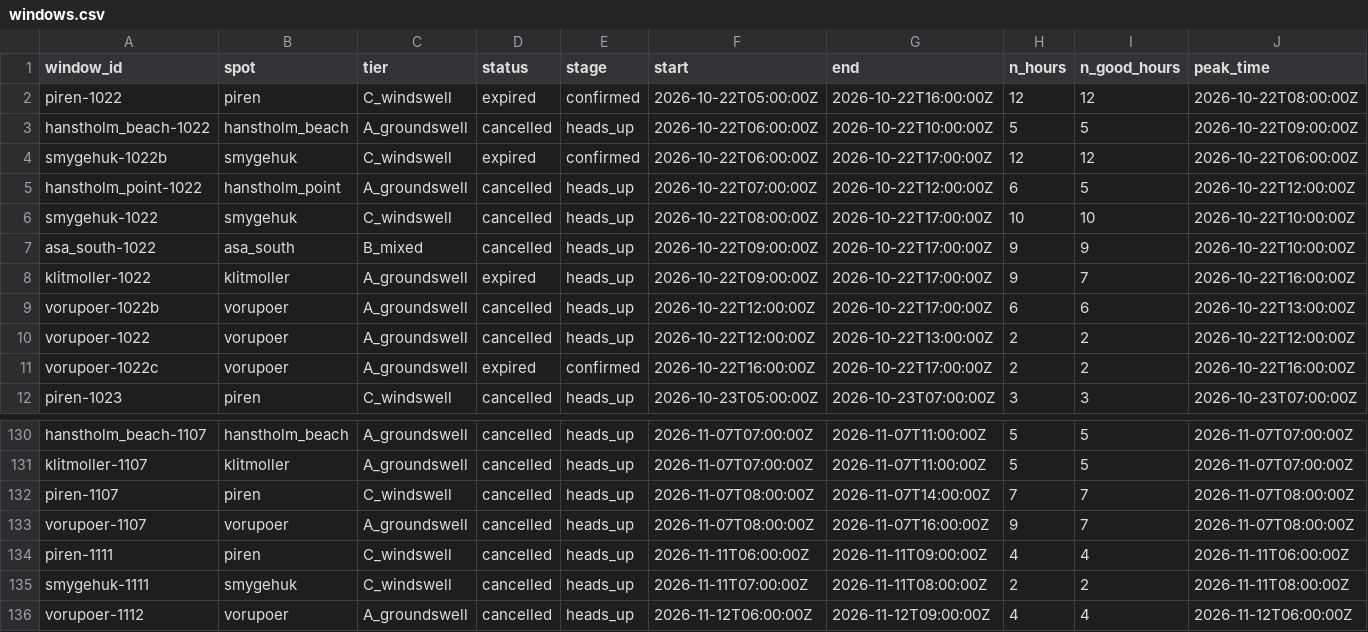
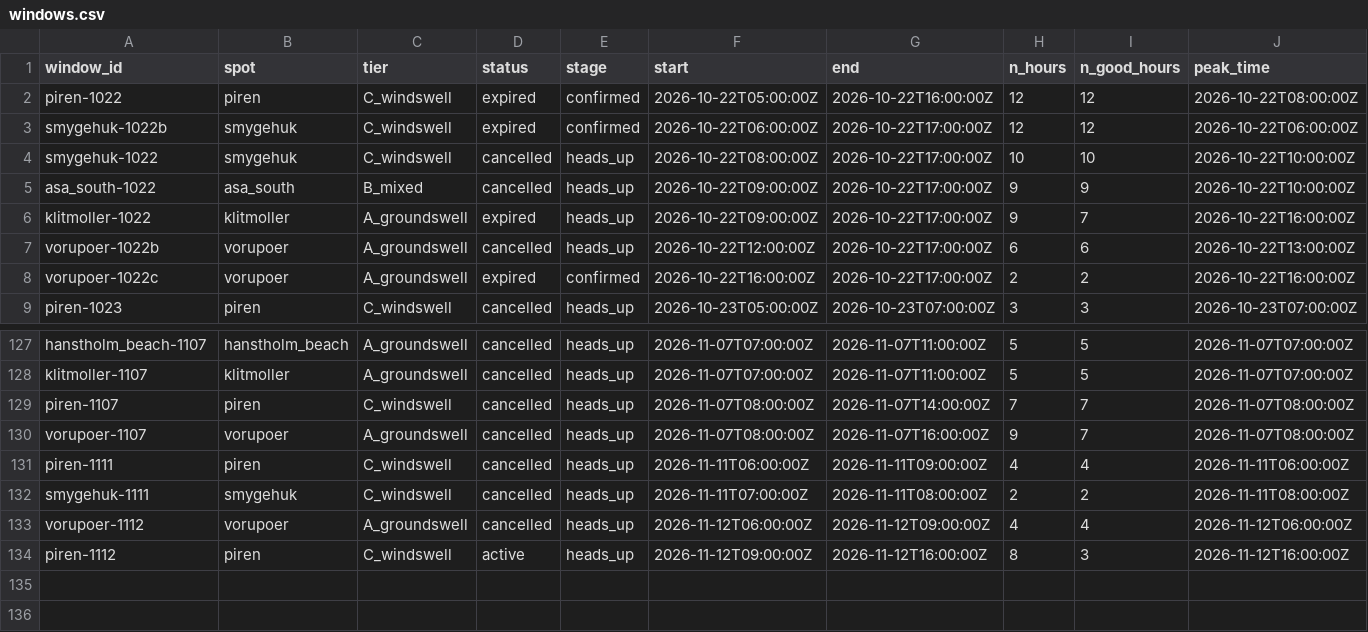
Before and after one commit to Jallen1998/surf-forecasting, a CSV file: state/windows.csv, drawn as a sheet; only a part is shown, gaps mark what is left out; removed rows and columns are numbered as before the commit, all else as after; rows hold the shown columns only; the diff names each change by its address in the sheet, - before the commit and + after, or states it on an @@ line.

```diff
--- a/state/windows.csv
+++ b/state/windows.csv
-row 3: hanstholm_beach-1022 | hanstholm_beach | A_groundswell | cancelled | heads_up | 2026-10-22T06:00:00Z | 2026-10-22T10:00:00Z | 5 | 5 | 2026-10-22T09:00:00Z
-row 5: hanstholm_point-1022 | hanstholm_point | A_groundswell | cancelled | heads_up | 2026-10-22T07:00:00Z | 2026-10-22T12:00:00Z | 6 | 5 | 2026-10-22T12:00:00Z
-row 10: vorupoer-1022 | vorupoer | A_groundswell | cancelled | heads_up | 2026-10-22T12:00:00Z | 2026-10-22T13:00:00Z | 2 | 2 | 2026-10-22T12:00:00Z
+row 134: piren-1112 | piren | C_windswell | active | heads_up | 2026-11-12T09:00:00Z | 2026-11-12T16:00:00Z | 8 | 3 | 2026-11-12T16:00:00Z
```
Also changed, not shown: state/regions_told.csv, 1 other file.
